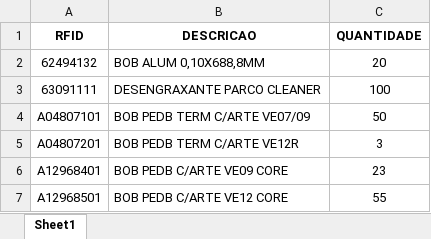
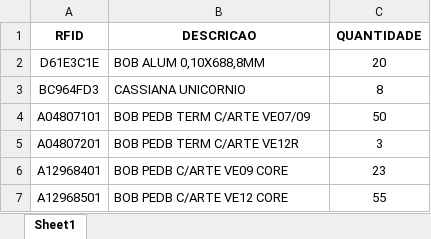
Before and after one commit to valn3y/Inventory-Control, an Excel workbook: data/plains.xlsx, sheet Sheet1, drawn as a sheet; only a part is shown; values as stored, in another font and other column widths than the file's, no borders; removed rows and columns are numbered as before the commit, all else as after; the diff names each change by its address in the sheet, - before the commit and + after, or states it on an @@ line.

Commit message:
Last changes for Cassia

```diff
--- a/data/plains.xlsx (sheet Sheet1)
+++ b/data/plains.xlsx (sheet Sheet1)
-A2 (RFID): 62494132
+A2 (RFID): D61E3C1E
-row 3: 63091111 | DESENGRAXANTE PARCO CLEANER | 100
+row 3: BC964FD3 | CASSIANA UNICORNIO | 8
```
Also changed, not shown: 3 other files.
